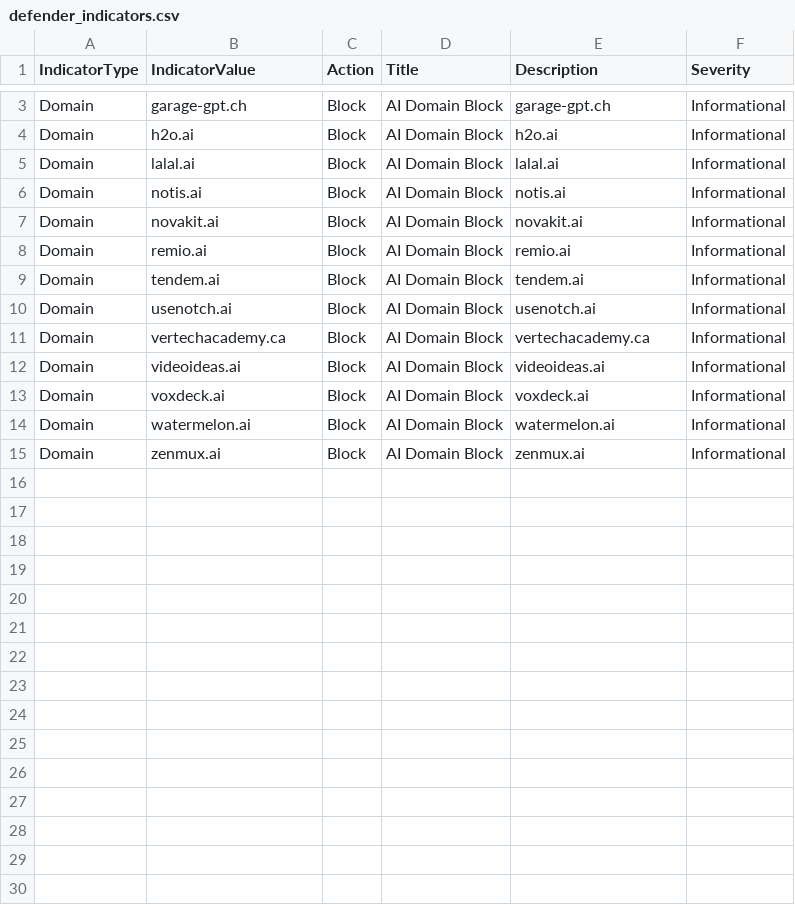
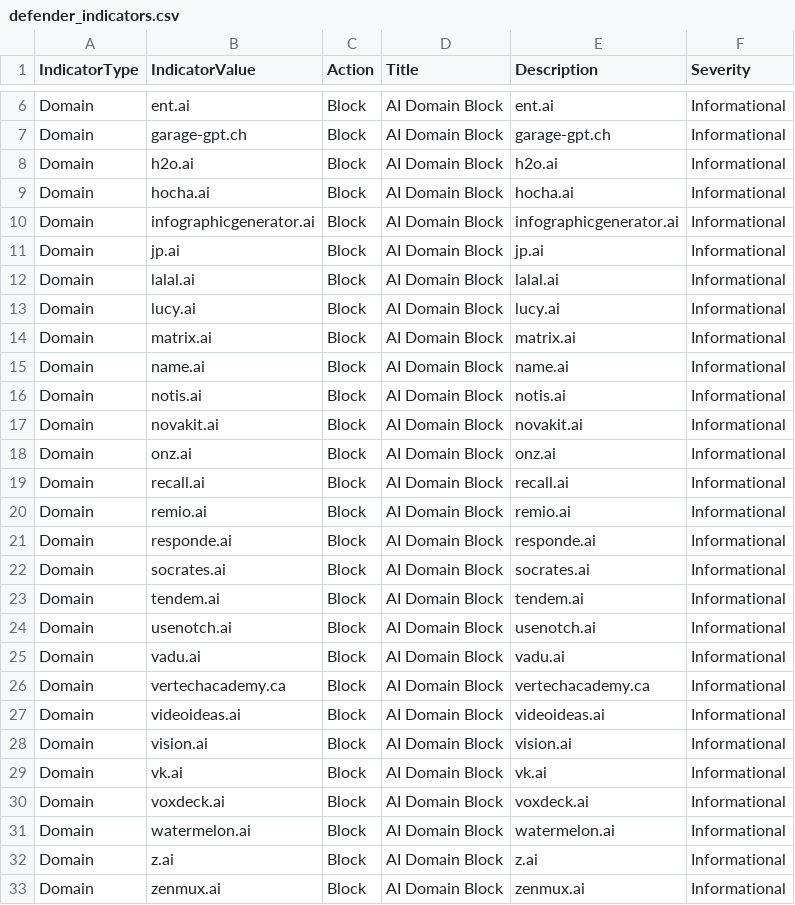
Before and after one commit to koensmink/AI-services-blockfeed-harvester, a CSV file: output/defender_indicators.csv, drawn as a sheet; only a part is shown, gaps mark what is left out; the diff covers the shown part only; the diff names each change by its address in the sheet, - before the commit and + after, or states it on an @@ line.

```diff
--- a/output/defender_indicators.csv
+++ b/output/defender_indicators.csv
+row 6: Domain | ent.ai | Block | AI Domain Block | ent.ai | Informational
+row 9: Domain | hocha.ai | Block | AI Domain Block | hocha.ai | Informational
+row 10: Domain | infographicgenerator.ai | Block | AI Domain Block | infographicgenerator.ai | Informational
+row 11: Domain | jp.ai | Block | AI Domain Block | jp.ai | Informational
+row 13: Domain | lucy.ai | Block | AI Domain Block | lucy.ai | Informational
+row 14: Domain | matrix.ai | Block | AI Domain Block | matrix.ai | Informational
+row 15: Domain | name.ai | Block | AI Domain Block | name.ai | Informational
+row 18: Domain | onz.ai | Block | AI Domain Block | onz.ai | Informational
+row 19: Domain | recall.ai | Block | AI Domain Block | recall.ai | Informational
+row 21: Domain | responde.ai | Block | AI Domain Block | responde.ai | Informational
+row 22: Domain | socrates.ai | Block | AI Domain Block | socrates.ai | Informational
+row 25: Domain | vadu.ai | Block | AI Domain Block | vadu.ai | Informational
+row 28: Domain | vision.ai | Block | AI Domain Block | vision.ai | Informational
+row 29: Domain | vk.ai | Block | AI Domain Block | vk.ai | Informational
+row 32: Domain | z.ai | Block | AI Domain Block | z.ai | Informational
```
Also changed, not shown: 3 added rows elsewhere in this file, 5 other files.
